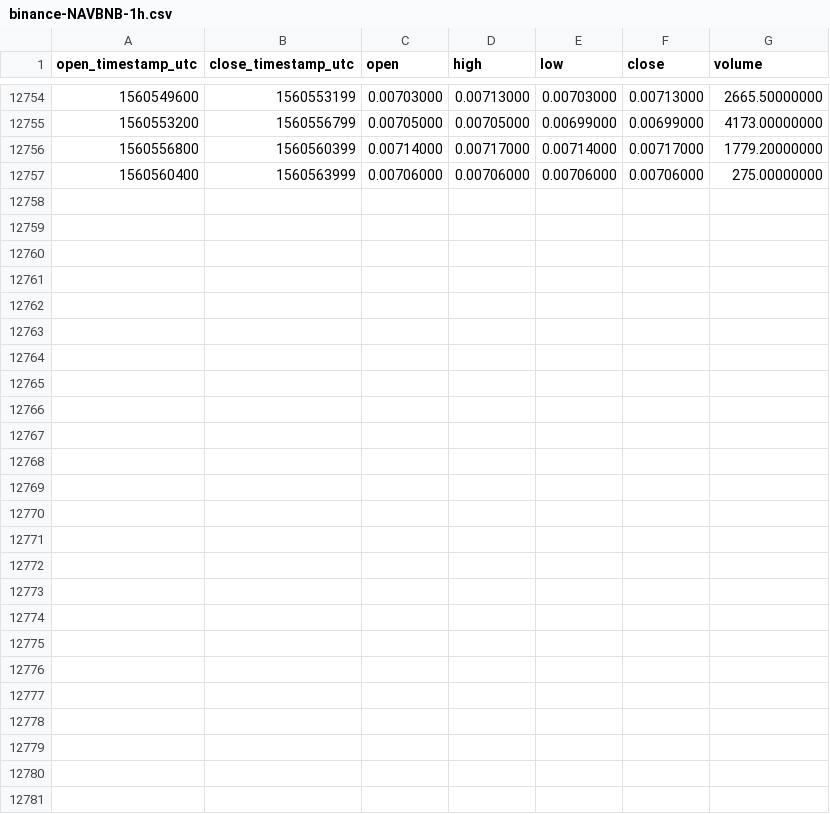
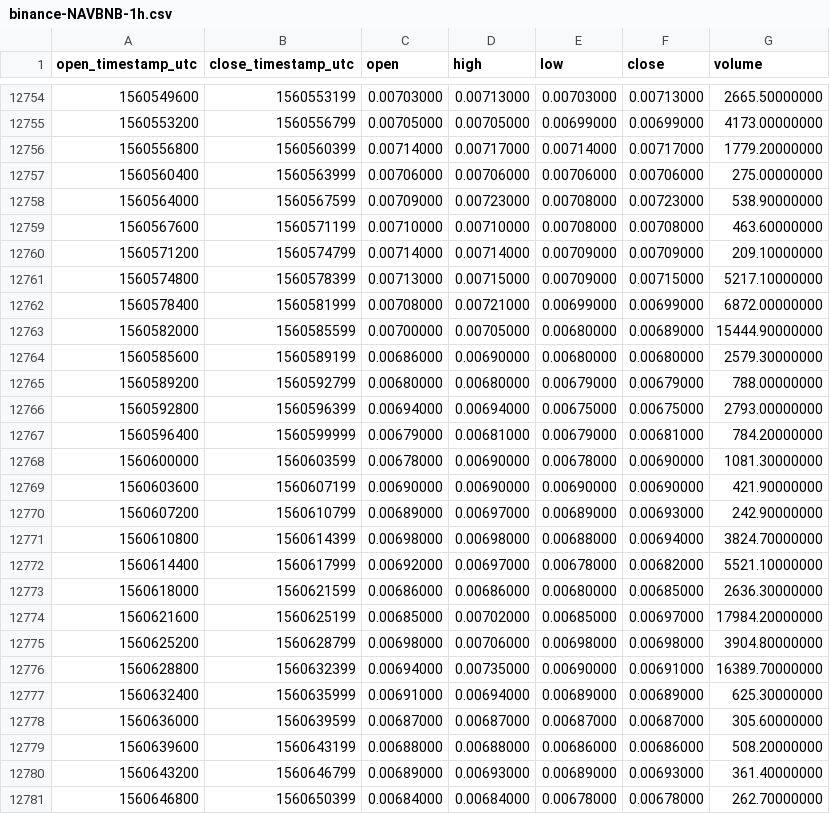
Before and after one commit to cryptobigbro/binance-NAVBNB, a CSV file: binance-NAVBNB-1h.csv, drawn as a sheet; only a part is shown, gaps mark what is left out; the diff names each change by its address in the sheet, - before the commit and + after, or states it on an @@ line.

Commit message:
Update OHLCV data.

```diff
--- a/binance-NAVBNB-1h.csv
+++ b/binance-NAVBNB-1h.csv
+row 12758: 1560564000 | 1560567599 | 0.00709000 | 0.00723000 | 0.00708000 | 0.00723000 | 538.90000000
+row 12759: 1560567600 | 1560571199 | 0.00710000 | 0.00710000 | 0.00708000 | 0.00708000 | 463.60000000
+row 12760: 1560571200 | 1560574799 | 0.00714000 | 0.00714000 | 0.00709000 | 0.00709000 | 209.10000000
+row 12761: 1560574800 | 1560578399 | 0.00713000 | 0.00715000 | 0.00709000 | 0.00715000 | 5217.10000000
+row 12762: 1560578400 | 1560581999 | 0.00708000 | 0.00721000 | 0.00699000 | 0.00699000 | 6872.00000000
+row 12763: 1560582000 | 1560585599 | 0.00700000 | 0.00705000 | 0.00680000 | 0.00689000 | 15444.90000000
+row 12764: 1560585600 | 1560589199 | 0.00686000 | 0.00690000 | 0.00680000 | 0.00680000 | 2579.30000000
+row 12765: 1560589200 | 1560592799 | 0.00680000 | 0.00680000 | 0.00679000 | 0.00679000 | 788.00000000
+row 12766: 1560592800 | 1560596399 | 0.00694000 | 0.00694000 | 0.00675000 | 0.00675000 | 2793.00000000
+row 12767: 1560596400 | 1560599999 | 0.00679000 | 0.00681000 | 0.00679000 | 0.00681000 | 784.20000000
+row 12768: 1560600000 | 1560603599 | 0.00678000 | 0.00690000 | 0.00678000 | 0.00690000 | 1081.30000000
+row 12769: 1560603600 | 1560607199 | 0.00690000 | 0.00690000 | 0.00690000 | 0.00690000 | 421.90000000
+row 12770: 1560607200 | 1560610799 | 0.00689000 | 0.00697000 | 0.00689000 | 0.00693000 | 242.90000000
+row 12771: 1560610800 | 1560614399 | 0.00698000 | 0.00698000 | 0.00688000 | 0.00694000 | 3824.70000000
+row 12772: 1560614400 | 1560617999 | 0.00692000 | 0.00697000 | 0.00678000 | 0.00682000 | 5521.10000000
+row 12773: 1560618000 | 1560621599 | 0.00686000 | 0.00686000 | 0.00680000 | 0.00685000 | 2636.30000000
+row 12774: 1560621600 | 1560625199 | 0.00685000 | 0.00702000 | 0.00685000 | 0.00697000 | 17984.20000000
+row 12775: 1560625200 | 1560628799 | 0.00698000 | 0.00706000 | 0.00698000 | 0.00698000 | 3904.80000000
+row 12776: 1560628800 | 1560632399 | 0.00694000 | 0.00735000 | 0.00690000 | 0.00691000 | 16389.70000000
+row 12777: 1560632400 | 1560635999 | 0.00691000 | 0.00694000 | 0.00689000 | 0.00689000 | 625.30000000
+row 12778: 1560636000 | 1560639599 | 0.00687000 | 0.00687000 | 0.00687000 | 0.00687000 | 305.60000000
+row 12779: 1560639600 | 1560643199 | 0.00688000 | 0.00688000 | 0.00686000 | 0.00686000 | 508.20000000
+row 12780: 1560643200 | 1560646799 | 0.00689000 | 0.00693000 | 0.00689000 | 0.00693000 | 361.40000000
+row 12781: 1560646800 | 1560650399 | 0.00684000 | 0.00684000 | 0.00678000 | 0.00678000 | 262.70000000
```
Also changed, not shown: binance-NAVBNB-1d.csv.
